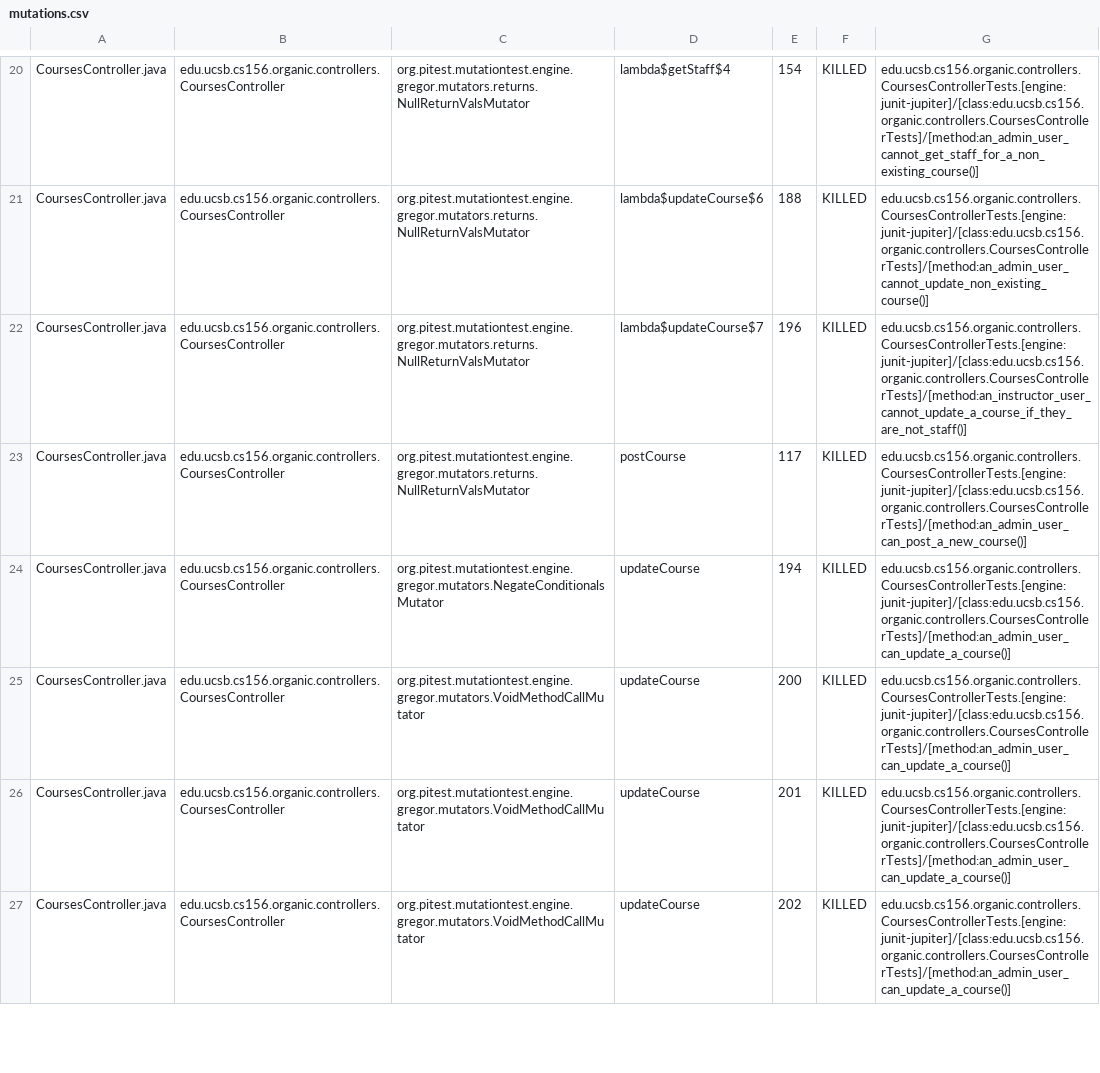
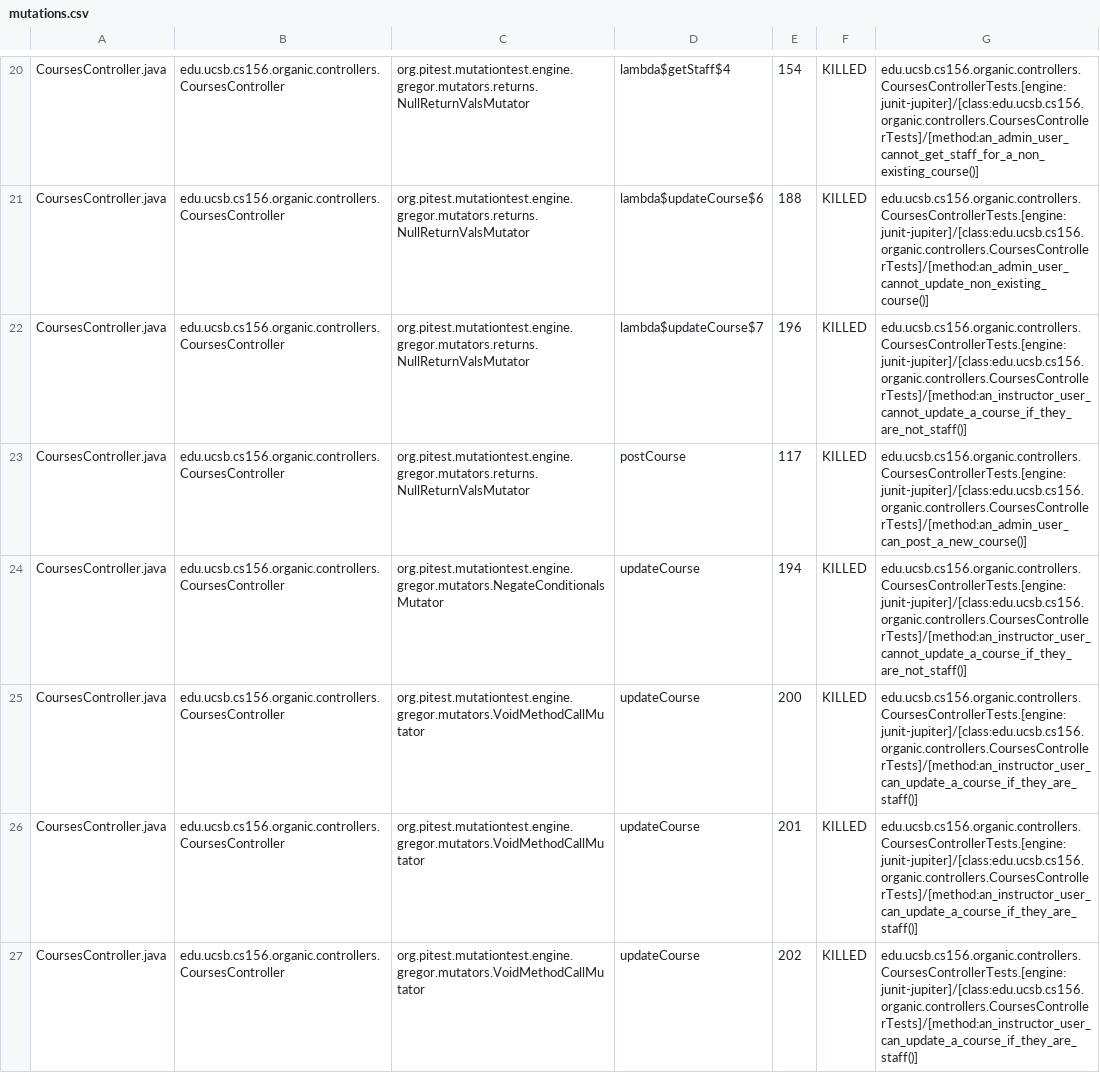
Before and after one commit to ucsb-cs156-w24/proj-organic-w24-6pm-2, a CSV file: pitest/mutations.csv, drawn as a sheet; only a part is shown, gaps mark what is left out; the diff covers the shown part only.

Commit message:
Deploying to gh-pages from @ ucsb-cs156-w24/proj-organic-w24-6pm-2@e7938aa8db10c4ca5632eedb0e4a0318cd2d4e3e 🚀

```diff
--- a/pitest/mutations.csv
+++ b/pitest/mutations.csv
@@ -23,5 +23,5 @@ CoursesController.java,edu.ucsb.cs156.organic.controllers.CoursesController,org.
 CoursesController.java,edu.ucsb.cs156.organic.controllers.CoursesController,org.pitest.mutationtest.engine.gregor.mutators.returns.NullReturnValsMutator,postCourse,117,KILLED,edu.ucsb.cs156.organic.controllers.CoursesControllerTests.[engine:junit-jupiter]/[class:edu.ucsb.cs156.organic.controllers.CoursesControllerTests]/[method:an_admin_user_can_post_a_new_course()]
-CoursesController.java,edu.ucsb.cs156.organic.controllers.CoursesController,org.pitest.mutationtest.engine.gregor.mutators.NegateConditionalsMutator,updateCourse,194,KILLED,edu.ucsb.cs156.organic.controllers.CoursesControllerTests.[engine:junit-jupiter]/[class:edu.ucsb.cs156.organic.controllers.CoursesControllerTests]/[method:an_admin_user_can_update_a_course()]
-CoursesController.java,edu.ucsb.cs156.organic.controllers.CoursesController,org.pitest.mutationtest.engine.gregor.mutators.VoidMethodCallMutator,updateCourse,200,KILLED,edu.ucsb.cs156.organic.controllers.CoursesControllerTests.[engine:junit-jupiter]/[class:edu.ucsb.cs156.organic.controllers.CoursesControllerTests]/[method:an_admin_user_can_update_a_course()]
-CoursesController.java,edu.ucsb.cs156.organic.controllers.CoursesController,org.pitest.mutationtest.engine.gregor.mutators.VoidMethodCallMutator,updateCourse,201,KILLED,edu.ucsb.cs156.organic.controllers.CoursesControllerTests.[engine:junit-jupiter]/[class:edu.ucsb.cs156.organic.controllers.CoursesControllerTests]/[method:an_admin_user_can_update_a_course()]
-CoursesController.java,edu.ucsb.cs156.organic.controllers.CoursesController,org.pitest.mutationtest.engine.gregor.mutators.VoidMethodCallMutator,updateCourse,202,KILLED,edu.ucsb.cs156.organic.controllers.CoursesControllerTests.[engine:junit-jupiter]/[class:edu.ucsb.cs156.organic.controllers.CoursesControllerTests]/[method:an_admin_user_can_update_a_course()]
+CoursesController.java,edu.ucsb.cs156.organic.controllers.CoursesController,org.pitest.mutationtest.engine.gregor.mutators.NegateConditionalsMutator,updateCourse,194,KILLED,edu.ucsb.cs156.organic.controllers.CoursesControllerTests.[engine:junit-jupiter]/[class:edu.ucsb.cs156.organic.controllers.CoursesControllerTests]/[method:an_instructor_user_cannot_update_a_course_if_they_are_not_staff()]
+CoursesController.java,edu.ucsb.cs156.organic.controllers.CoursesController,org.pitest.mutationtest.engine.gregor.mutators.VoidMethodCallMutator,updateCourse,200,KILLED,edu.ucsb.cs156.organic.controllers.CoursesControllerTests.[engine:junit-jupiter]/[class:edu.ucsb.cs156.organic.controllers.CoursesControllerTests]/[method:an_instructor_user_can_update_a_course_if_they_are_staff()]
+CoursesController.java,edu.ucsb.cs156.organic.controllers.CoursesController,org.pitest.mutationtest.engine.gregor.mutators.VoidMethodCallMutator,updateCourse,201,KILLED,edu.ucsb.cs156.organic.controllers.CoursesControllerTests.[engine:junit-jupiter]/[class:edu.ucsb.cs156.organic.controllers.CoursesControllerTests]/[method:an_instructor_user_can_update_a_course_if_they_are_staff()]
+CoursesController.java,edu.ucsb.cs156.organic.controllers.CoursesController,org.pitest.mutationtest.engine.gregor.mutators.VoidMethodCallMutator,updateCourse,202,KILLED,edu.ucsb.cs156.organic.controllers.CoursesControllerTests.[engine:junit-jupiter]/[class:edu.ucsb.cs156.organic.controllers.CoursesControllerTests]/[method:an_instructor_user_can_update_a_course_if_they_are_staff()]
```
Also changed, not shown: 11 edited cells elsewhere in this file, 16 other files.
